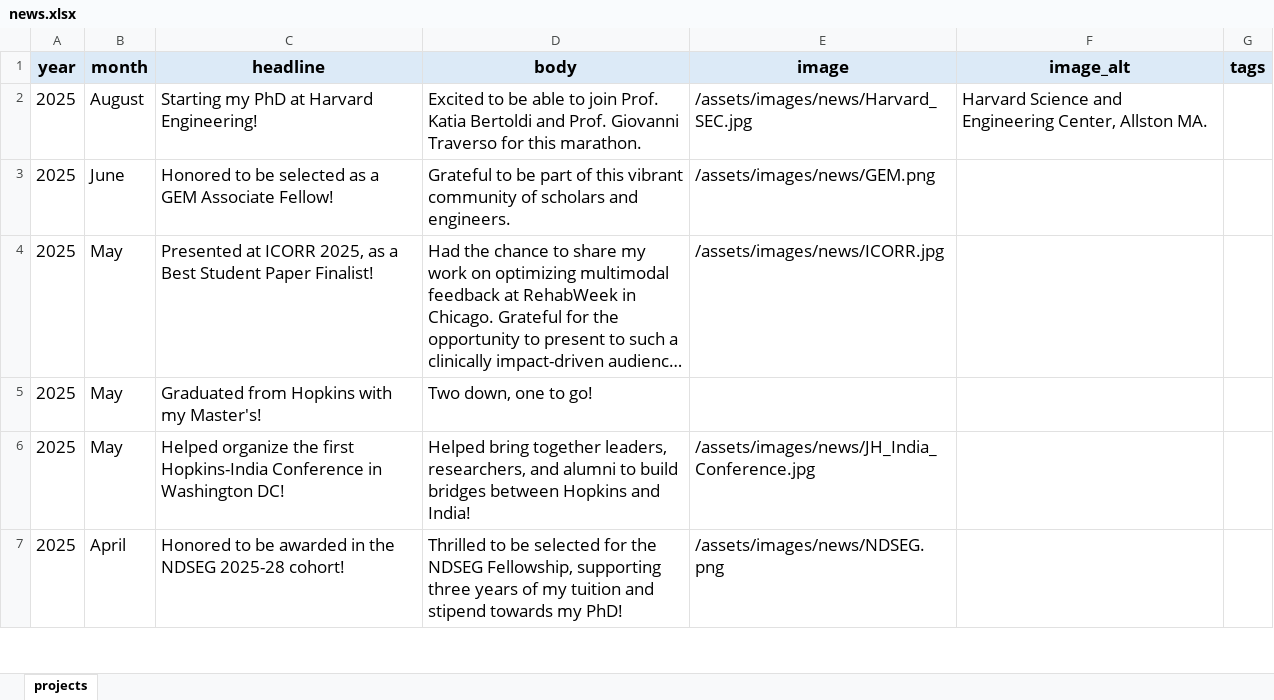
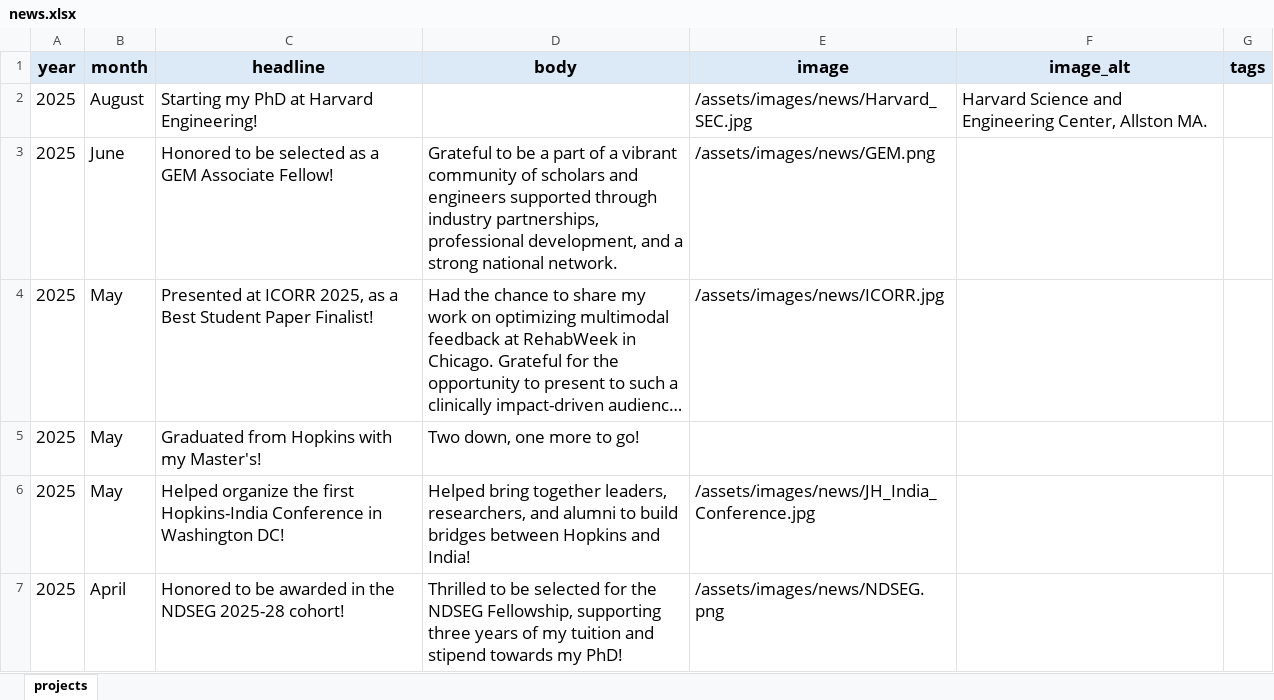
Before and after one commit to anwaypimpalkar/anwaypimpalkar.github.io, an Excel workbook: data/news.xlsx, sheet projects, drawn as a sheet; only a part is shown; long unchanged cells end in …; values as stored, in another font and other column widths than the file's, no borders; the diff names each change by its address in the sheet, - before the commit and + after, or states it on an @@ line.

Commit message:
updated projects and news

```diff
--- a/data/news.xlsx (sheet projects)
+++ b/data/news.xlsx (sheet projects)
-D2 (body): Excited to be able to join Prof. Katia Bertoldi and Prof. Giovanni Traverso for this marathon.
+D2 (body): (empty)
-D3 (body): …to be part of this vibrant community of scholars and engineers.
+D3 (body): …to be a part of a vibrant community of scholars and engineers supported through industry partnerships, professional development, and a strong national network.
-D5 (body): Two down, one to go!
+D5 (body): Two down, one more to go!
```
Also changed, not shown: data/projects.xlsx, 4 other files.
